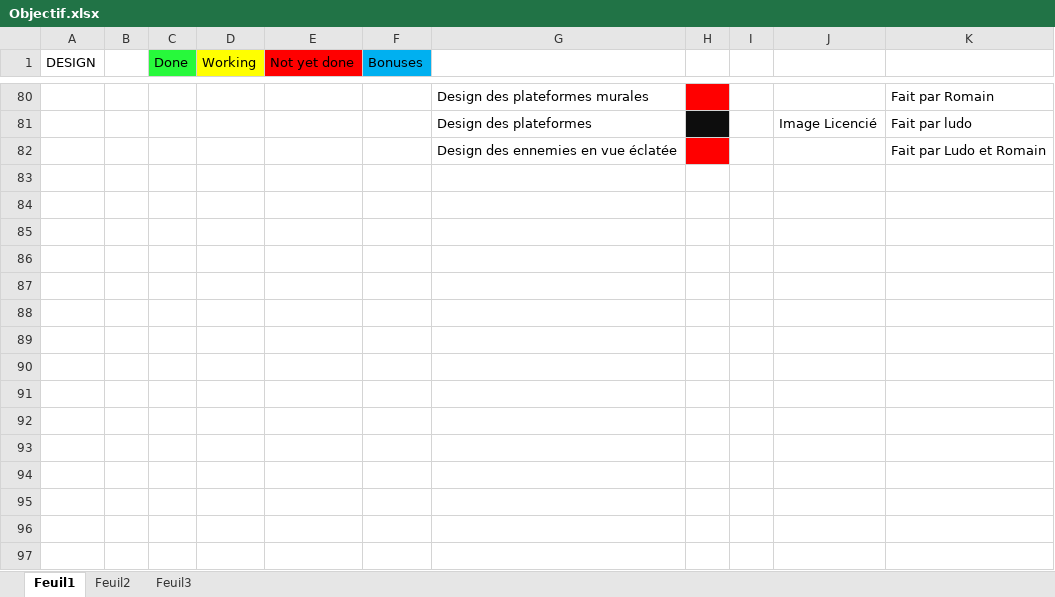
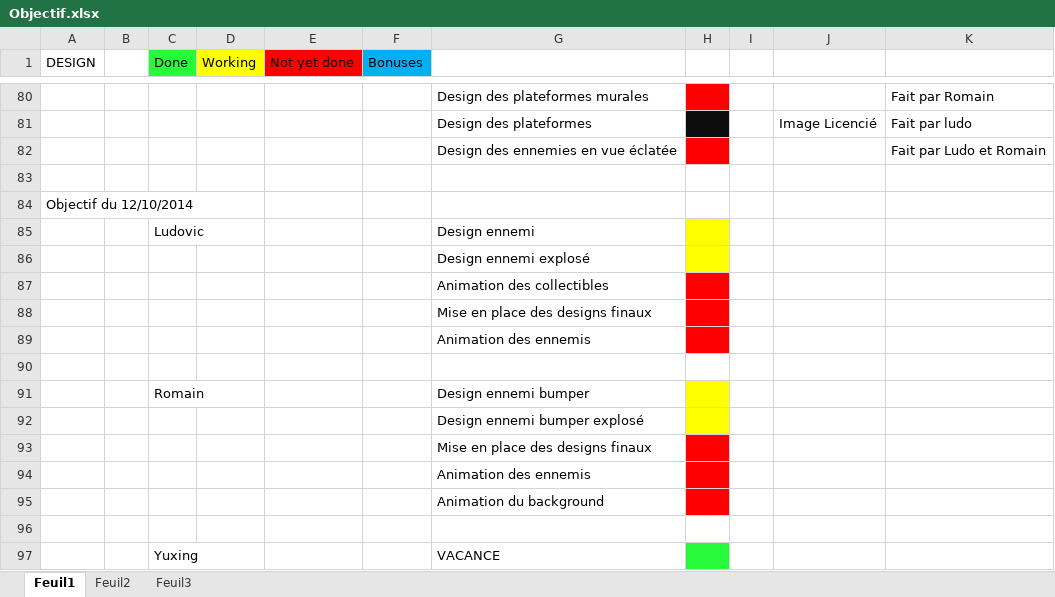
Before and after one commit to Black-Butterfly/OctoPonies, an Excel workbook: Objectif/Objectif.xlsx, sheet Feuil1, drawn as a sheet; only a part is shown, gaps mark what is left out; values as stored, in another font and other column widths than the file's, no borders; the diff names each change by its address in the sheet, - before the commit and + after, or states it on an @@ line.

Commit message:
Maj objectifs + fiche itération

```diff
--- a/Objectif/Objectif.xlsx (sheet Feuil1)
+++ b/Objectif/Objectif.xlsx (sheet Feuil1)
+row 83: (empty)
+row 84: Objectif du 12/10/2014
+row 85:  |  | Ludovic |  |  |  | Design ennemi
+row 86:  |  |  |  |  |  | Design ennemi explosé
+row 87:  |  |  |  |  |  | Animation des collectibles
+row 88:  |  |  |  |  |  | Mise en place des designs finaux
+row 89:  |  |  |  |  |  | Animation des ennemis
+row 90: (empty)
+row 91:  |  | Romain |  |  |  | Design ennemi bumper
+row 92:  |  |  |  |  |  | Design ennemi bumper explosé
+row 93:  |  |  |  |  |  | Mise en place des designs finaux
+row 94:  |  |  |  |  |  | Animation des ennemis
+row 95:  |  |  |  |  |  | Animation du background
+row 96: (empty)
+row 97:  |  | Yuxing |  |  |  | VACANCE
```
Also changed, not shown: 2 other files.
